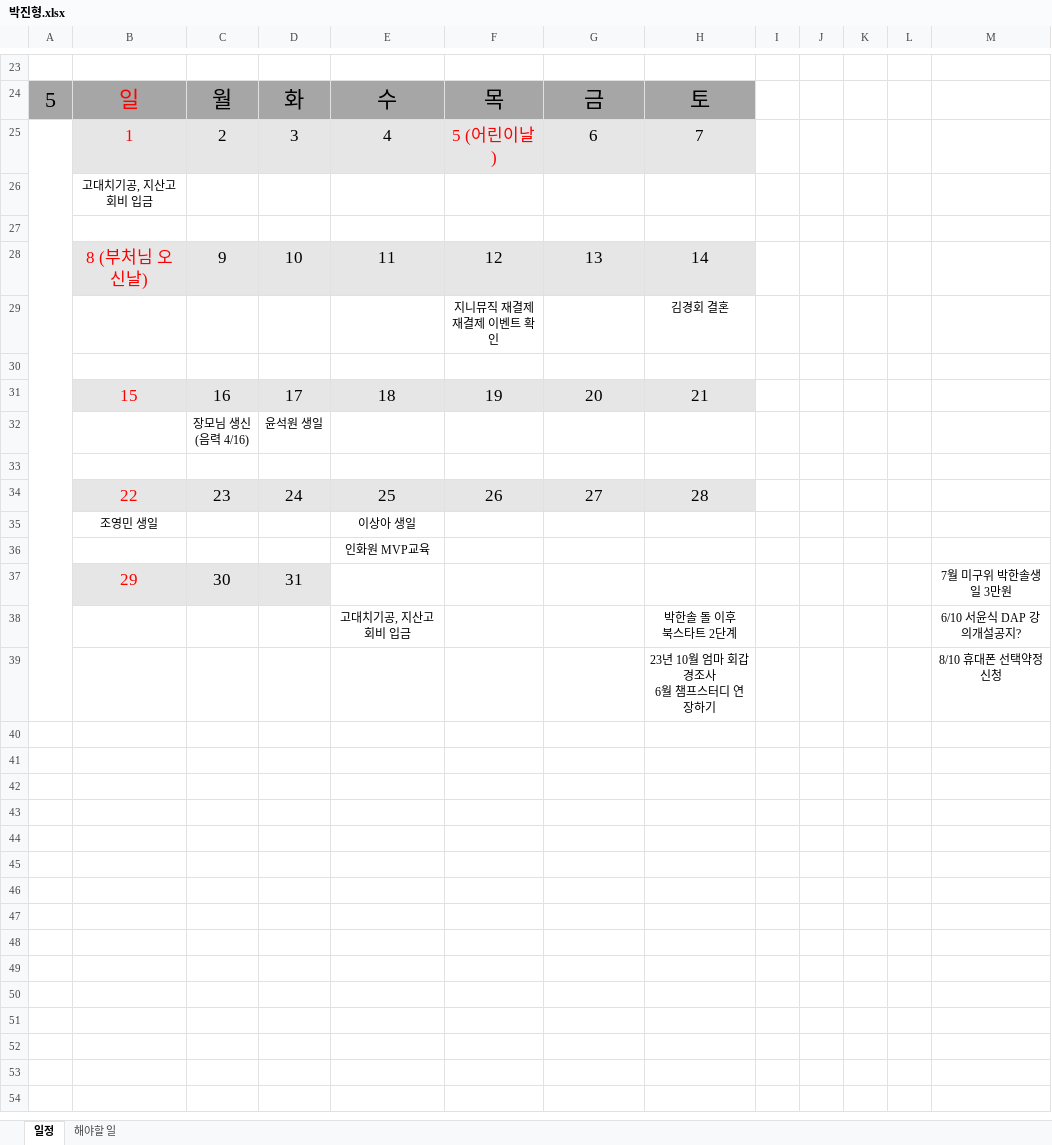
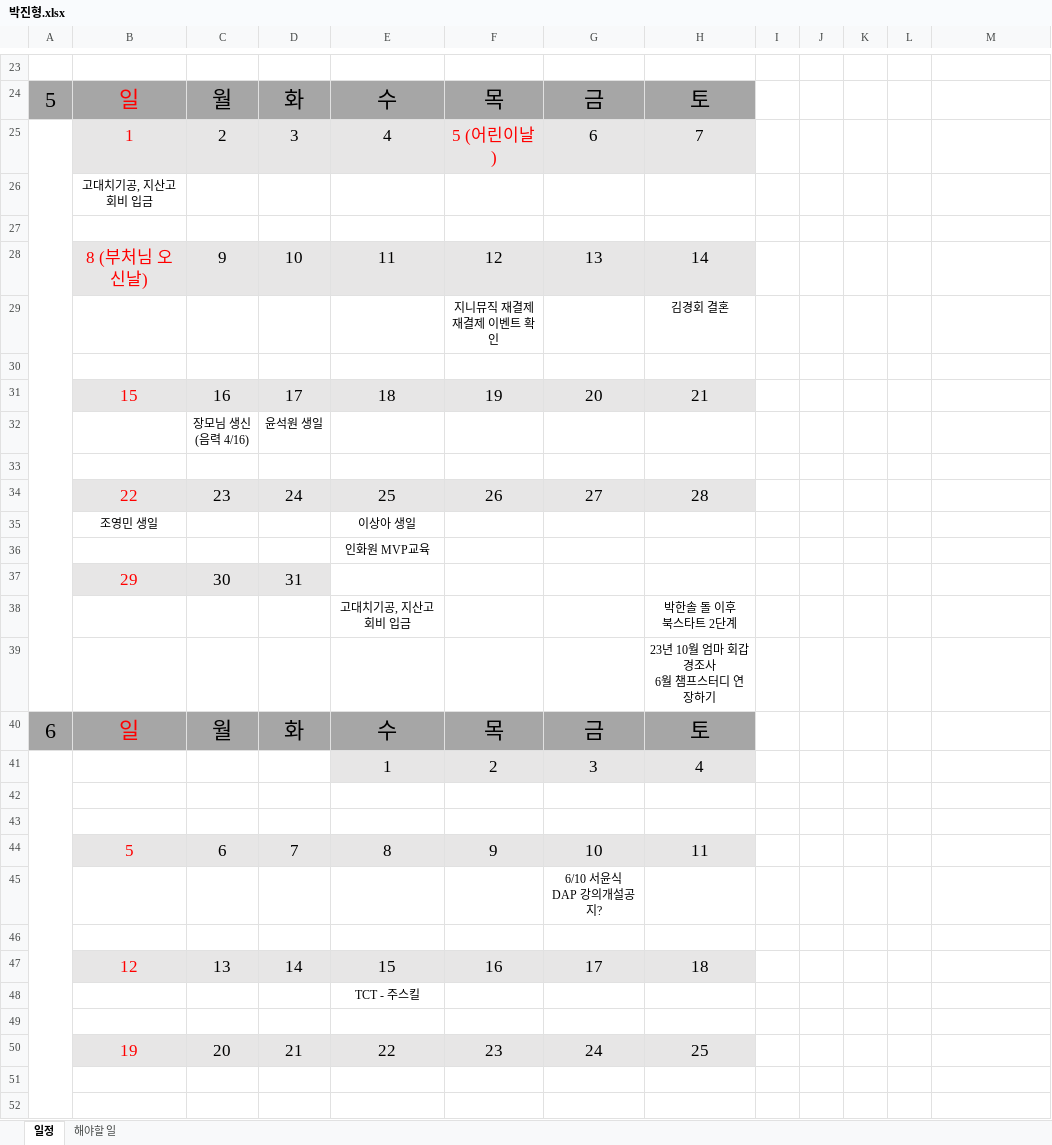
Before and after one commit to jhpark9003/remote-dailyStudy, an Excel workbook: 박진형.xlsx, sheet 일정, drawn as a sheet; only a part is shown, gaps mark what is left out; values as stored, in another font and other column widths than the file's, no borders; removed rows and columns are numbered as before the commit, all else as after; ↵ is a line break in a cell; the diff covers the shown part only; the diff names each change by its address in the sheet, - before the commit and + after, or states it on an @@ line.

```diff
--- a/박진형.xlsx (sheet 일정)
+++ b/박진형.xlsx (sheet 일정)
-A25:A39 merged
+A25:A39 merged
-M37: 7월 미구위 박한솔생일 3만원
+M37: (empty)
-M38: 6/10 서윤식 DAP 강의개설공지?
+M38: (empty)
+row 39:  |  |  |  |  |  |  | 23년 10월 엄마 회갑 경조사 ↵ 6월 챔프스터디 연장하기
+row 40: 6 | 일 | 월 | 화 | 수 | 목 | 금 | 토
+row 41:  |  |  |  | 1 | 2 | 3 | 4
-row 42:  |  |  |  |  |  |  | 23년 10월 엄마 회갑 경조사 ↵ 6월 챔프스터디 연장하기 |  |  |  |  | 8/10 휴대폰 선택약정 신청
+row 42: (empty)
+row 43: (empty)
+row 44:  | 5 | 6 | 7 | 8 | 9 | 10 | 11
+row 45:  |  |  |  |  |  | 6/10 서윤식 ↵ DAP 강의개설공지?
+row 46: (empty)
+row 47:  | 12 | 13 | 14 | 15 | 16 | 17 | 18
+row 48:  |  |  |  | TCT - 주스킬
+row 49: (empty)
+row 50:  | 19 | 20 | 21 | 22 | 23 | 24 | 25
+row 51: (empty)
+row 52: (empty)
```
Also changed, not shown: 36 added rows and 1 edited cell elsewhere in this sheet, 박진형 일정.xlsx.
